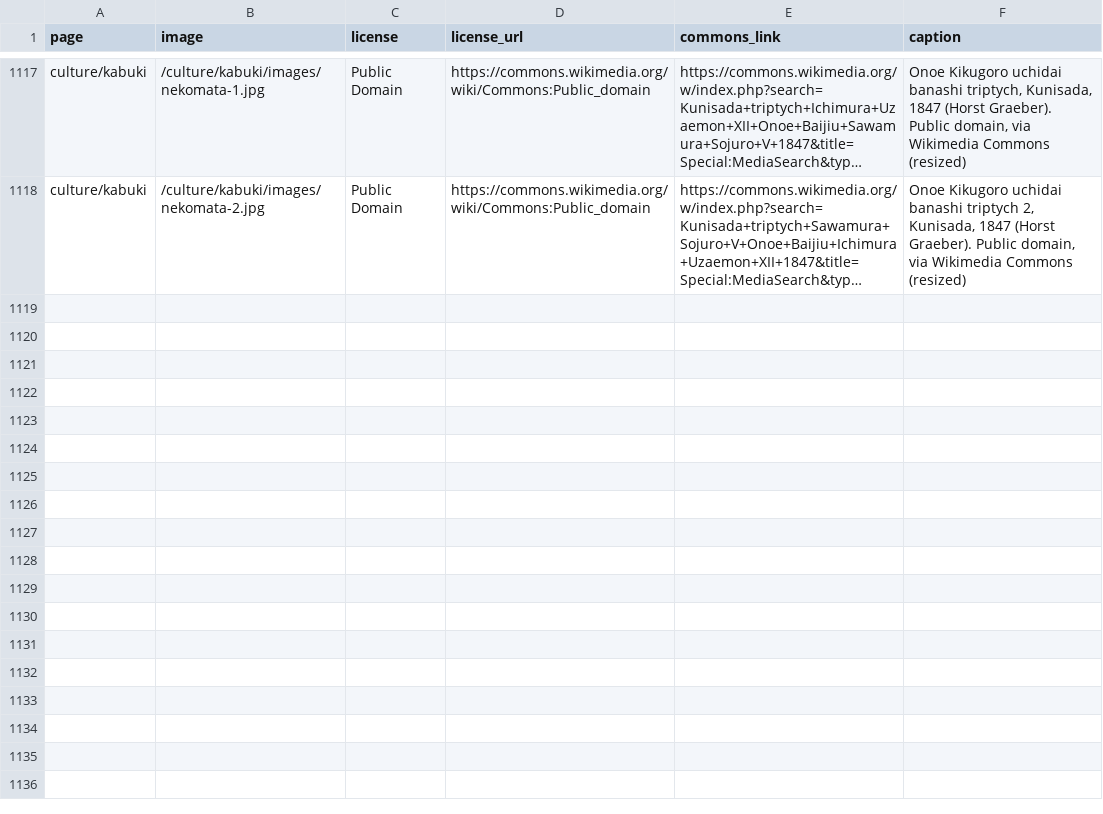
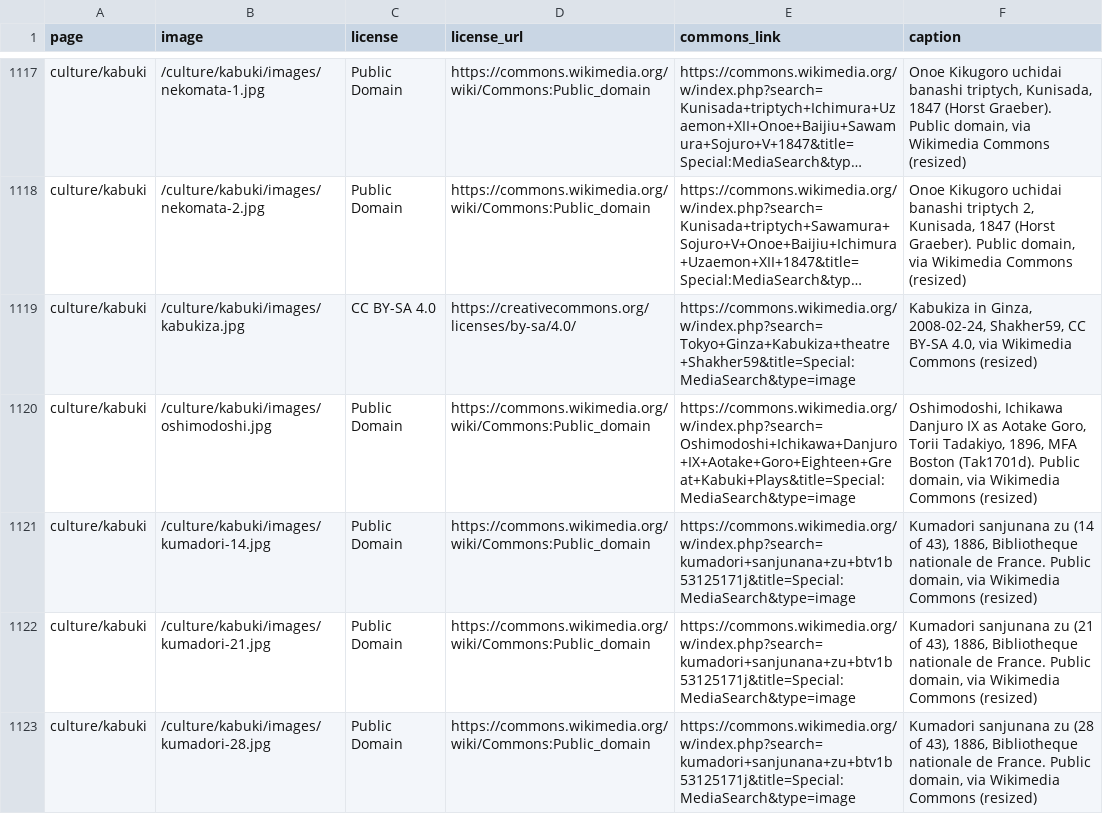
Before and after one commit to Tida106/sacred-japan, a CSV file: PHOTO-CREDITS.csv, drawn as a sheet; only a part is shown, gaps mark what is left out; long unchanged cells end in …; the diff names each change by its address in the sheet, - before the commit and + after, or states it on an @@ line.

```diff
--- a/PHOTO-CREDITS.csv
+++ b/PHOTO-CREDITS.csv
+row 1119: culture/kabuki | /culture/kabuki/images/kabukiza.jpg | CC BY-SA 4.0 | https://creativecommons.org/licenses/by-sa/4.0/ | https://commons.wikimedia.org/w/index.php?search=Tokyo+Ginza+Kabukiza+theatre+Shakher59&title=Special:MediaSearch&type=image | Kabukiza in Ginza, 2008-02-24, Shakher59, CC BY-SA 4.0, via Wikimedia Commons (resized)
+row 1120: culture/kabuki | /culture/kabuki/images/oshimodoshi.jpg | Public Domain | https://commons.wikimedia.org/wiki/Commons:Public_domain | https://commons.wikimedia.org/w/index.php?search=Oshimodoshi+Ichikawa+Danjuro+IX+Aotake+Goro+Eighteen+Great+Kabuki+Plays&title=Special:MediaSearch&type=image | Oshimodoshi, Ichikawa Danjuro IX as Aotake Goro, Torii Tadakiyo, 1896, MFA Boston (Tak1701d). Public domain, via Wikimedia Commons (resized)
+row 1121: culture/kabuki | /culture/kabuki/images/kumadori-14.jpg | Public Domain | https://commons.wikimedia.org/wiki/Commons:Public_domain | https://commons.wikimedia.org/w/index.php?search=kumadori+sanjunana+zu+btv1b53125171j&title=Special:MediaSearch&type=image | Kumadori sanjunana zu (14 of 43), 1886, Bibliotheque nationale de France. Public domain, via Wikimedia Commons (resized)
+row 1122: culture/kabuki | /culture/kabuki/images/kumadori-21.jpg | Public Domain | https://commons.wikimedia.org/wiki/Commons:Public_domain | https://commons.wikimedia.org/w/index.php?search=kumadori+sanjunana+zu+btv1b53125171j&title=Special:MediaSearch&type=image | Kumadori sanjunana zu (21 of 43), 1886, Bibliotheque nationale de France. Public domain, via Wikimedia Commons (resized)
+row 1123: culture/kabuki | /culture/kabuki/images/kumadori-28.jpg | Public Domain | https://commons.wikimedia.org/wiki/Commons:Public_domain | https://commons.wikimedia.org/w/index.php?search=kumadori+sanjunana+zu+btv1b53125171j&title=Special:MediaSearch&type=image | Kumadori sanjunana zu (28 of 43), 1886, Bibliotheque nationale de France. Public domain, via Wikimedia Commons (resized)
```
Also changed, not shown: 13 other files.
